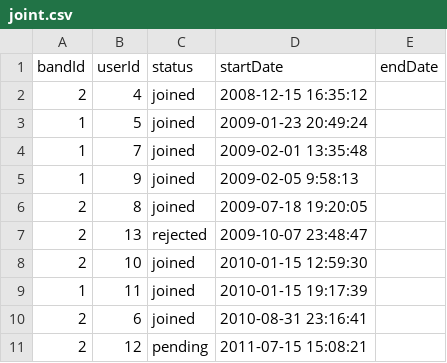
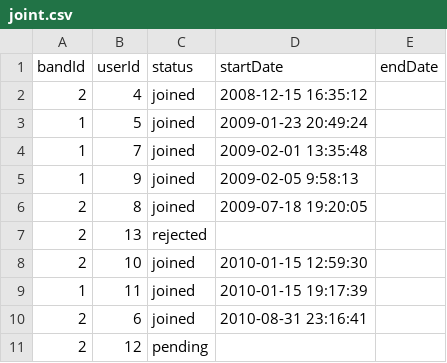
Before and after one commit to Sav-eng/band-finder, a CSV file: data/joint.csv, drawn as a sheet.

Commit message:
edit joint data

```diff
--- a/data/joint.csv
+++ b/data/joint.csv
@@ -6,3 +6,3 @@
 2,8,joined,2009-07-18 19:20:05,
-2,13,rejected,2009-10-07 23:48:47,
+2,13,rejected,,
 2,10,joined,2010-01-15 12:59:30,
@@ -10,2 +10,2 @@
 2,6,joined,2010-08-31 23:16:41,
-2,12,pending,2011-07-15 15:08:21,
+2,12,pending,,
```
